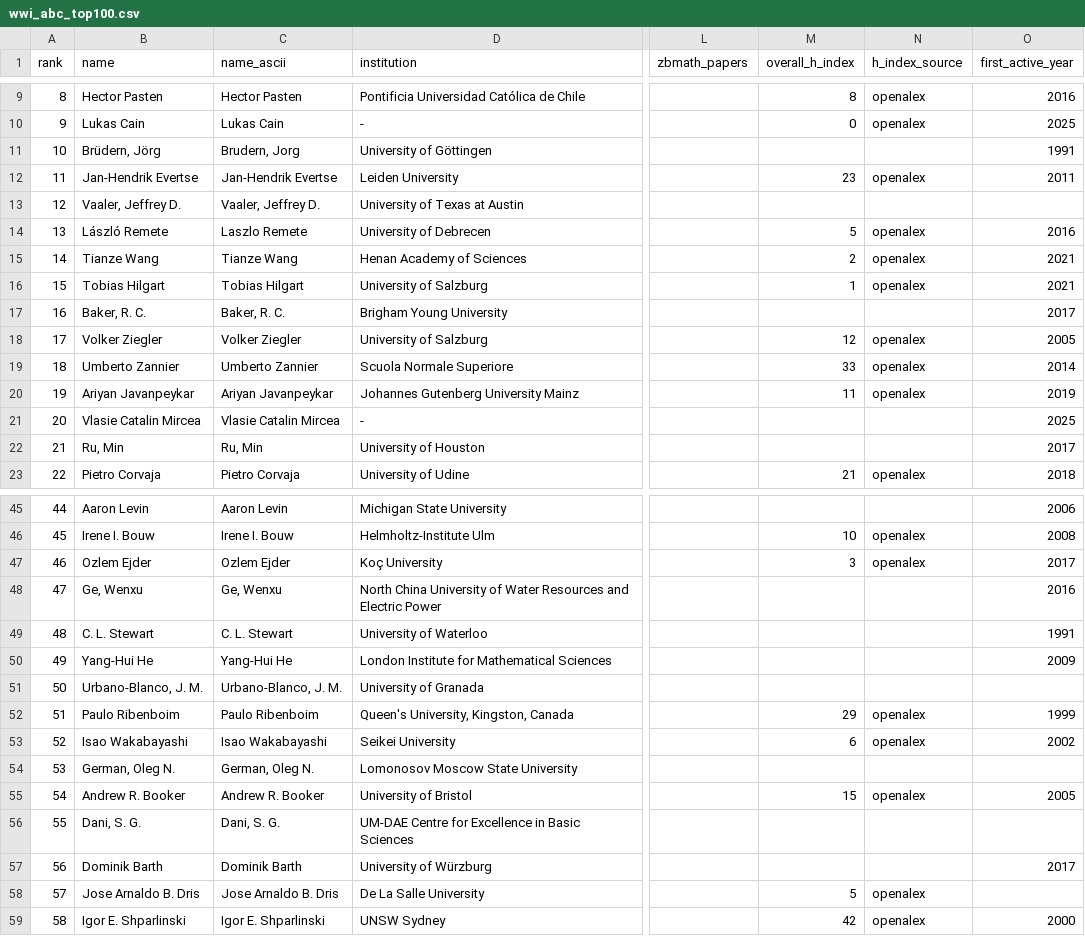
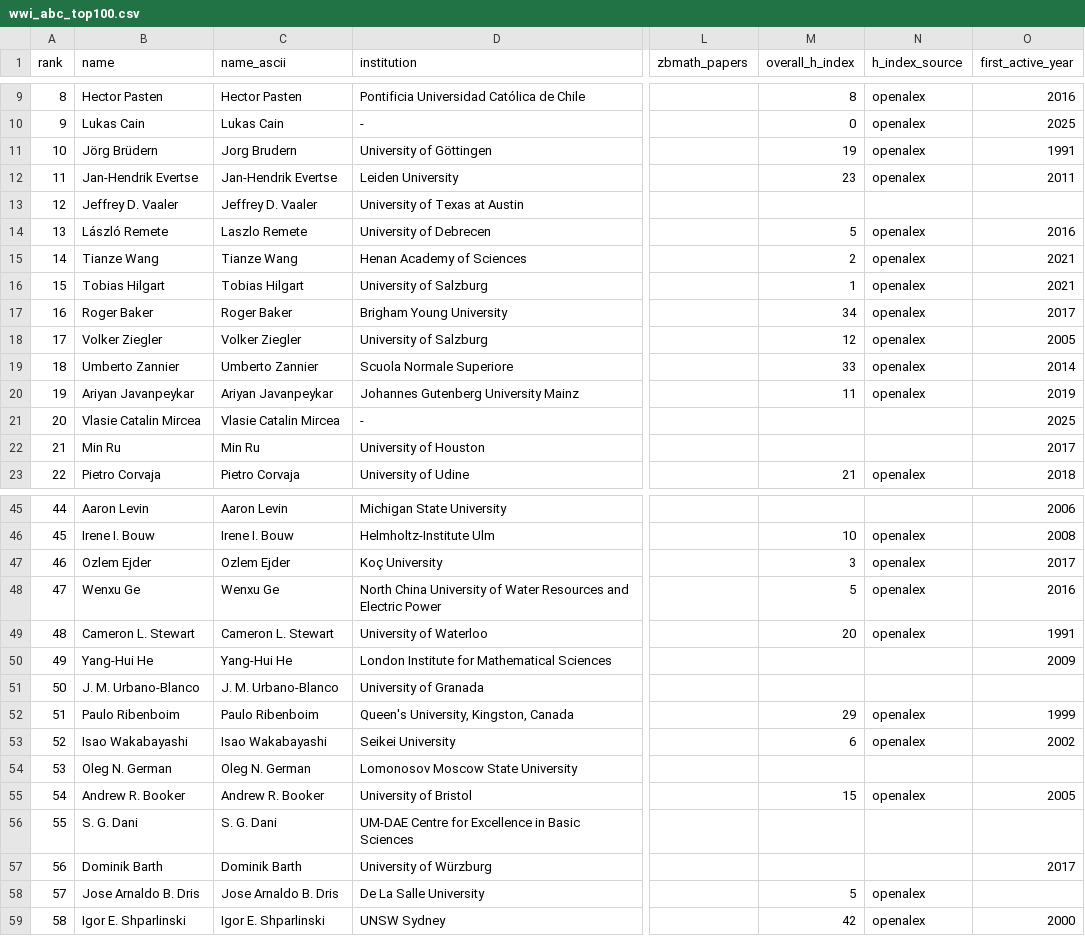
Before and after one commit to sthubbar/wwiabc, a CSV file: _site/data/wwi_abc_top100.csv, drawn as a sheet; only a part is shown, gaps mark what is left out; the diff covers the shown part only; the diff names each change by its address in the sheet, - before the commit and + after, or states it on an @@ line.

```diff
--- a/_site/data/wwi_abc_top100.csv
+++ b/_site/data/wwi_abc_top100.csv
-B11 (name): Brüdern, Jörg
+B11 (name): Jörg Brüdern
-C11 (name_ascii): Brudern, Jorg
+C11 (name_ascii): Jorg Brudern
-M11 (overall_h_index): (empty)
+M11 (overall_h_index): 19
-N11 (h_index_source): (empty)
+N11 (h_index_source): openalex
-B13 (name): Vaaler, Jeffrey D.
+B13 (name): Jeffrey D. Vaaler
-C13 (name_ascii): Vaaler, Jeffrey D.
+C13 (name_ascii): Jeffrey D. Vaaler
-B17 (name): Baker, R. C.
+B17 (name): Roger Baker
-C17 (name_ascii): Baker, R. C.
+C17 (name_ascii): Roger Baker
-M17 (overall_h_index): (empty)
+M17 (overall_h_index): 34
-N17 (h_index_source): (empty)
+N17 (h_index_source): openalex
-B22 (name): Ru, Min
+B22 (name): Min Ru
-C22 (name_ascii): Ru, Min
+C22 (name_ascii): Min Ru
-B48 (name): Ge, Wenxu
+B48 (name): Wenxu Ge
-C48 (name_ascii): Ge, Wenxu
+C48 (name_ascii): Wenxu Ge
-M48 (overall_h_index): (empty)
+M48 (overall_h_index): 5
-N48:N49 (h_index_source): (empty)
+N48:N49 (h_index_source): openalex
-B49 (name): C. L. Stewart
+B49 (name): Cameron L. Stewart
-C49 (name_ascii): C. L. Stewart
+C49 (name_ascii): Cameron L. Stewart
-M49 (overall_h_index): (empty)
+M49 (overall_h_index): 20
-B51 (name): Urbano-Blanco, J. M.
+B51 (name): J. M. Urbano-Blanco
-C51 (name_ascii): Urbano-Blanco, J. M.
+C51 (name_ascii): J. M. Urbano-Blanco
-B54 (name): German, Oleg N.
+B54 (name): Oleg N. German
-C54 (name_ascii): German, Oleg N.
+C54 (name_ascii): Oleg N. German
-B56 (name): Dani, S. G.
+B56 (name): S. G. Dani
-C56 (name_ascii): Dani, S. G.
+C56 (name_ascii): S. G. Dani
```
Also changed, not shown: 60 edited cells elsewhere in this file, 47 other files.
